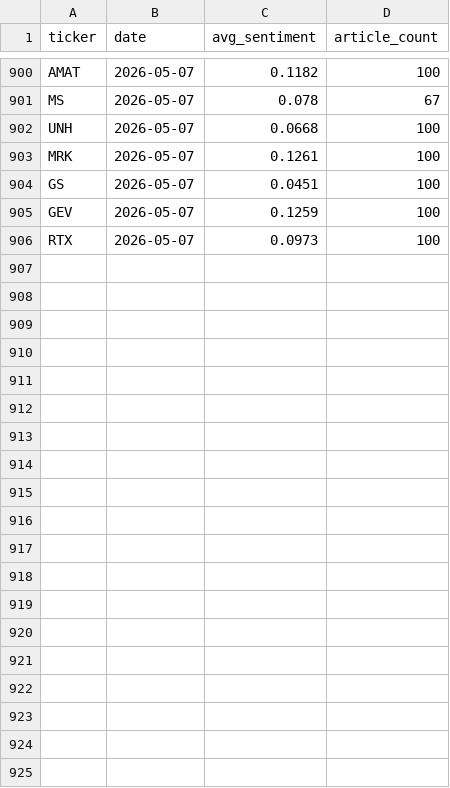
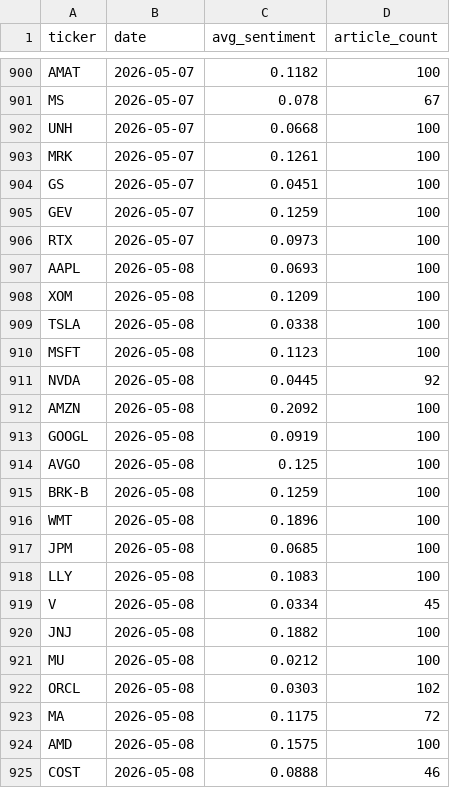
Before and after one commit to aarondardik/sentimentAnalysis, a CSV file: rolling_sentiment.csv, drawn as a sheet; only a part is shown, gaps mark what is left out; the diff covers the shown part only; the diff names each change by its address in the sheet, - before the commit and + after, or states it on an @@ line.

```diff
--- a/rolling_sentiment.csv
+++ b/rolling_sentiment.csv
+row 907: AAPL | 2026-05-08 | 0.0693 | 100
+row 908: XOM | 2026-05-08 | 0.1209 | 100
+row 909: TSLA | 2026-05-08 | 0.0338 | 100
+row 910: MSFT | 2026-05-08 | 0.1123 | 100
+row 911: NVDA | 2026-05-08 | 0.0445 | 92
+row 912: AMZN | 2026-05-08 | 0.2092 | 100
+row 913: GOOGL | 2026-05-08 | 0.0919 | 100
+row 914: AVGO | 2026-05-08 | 0.125 | 100
+row 915: BRK-B | 2026-05-08 | 0.1259 | 100
+row 916: WMT | 2026-05-08 | 0.1896 | 100
+row 917: JPM | 2026-05-08 | 0.0685 | 100
+row 918: LLY | 2026-05-08 | 0.1083 | 100
+row 919: V | 2026-05-08 | 0.0334 | 45
+row 920: JNJ | 2026-05-08 | 0.1882 | 100
+row 921: MU | 2026-05-08 | 0.0212 | 100
+row 922: ORCL | 2026-05-08 | 0.0303 | 102
+row 923: MA | 2026-05-08 | 0.1175 | 72
+row 924: AMD | 2026-05-08 | 0.1575 | 100
+row 925: COST | 2026-05-08 | 0.0888 | 46
```
Also changed, not shown: 20 added rows elsewhere in this file, sentiment_signals.csv.
